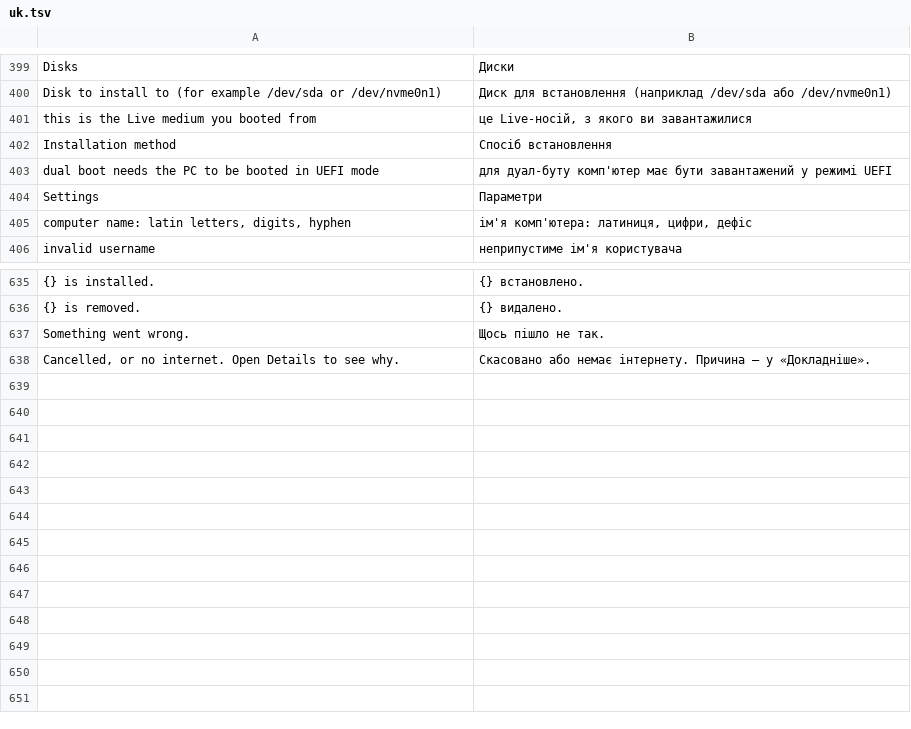
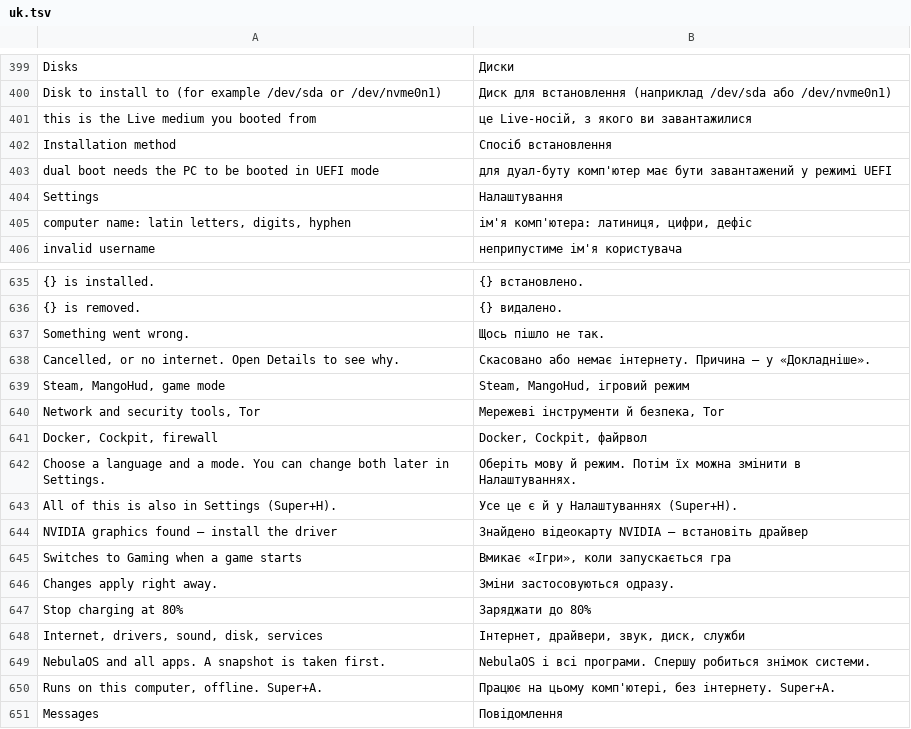
Before and after one commit to matvijaskiv-svg/NebulaOS, a TSV file: desktop/usr/share/nebulaos/i18n/uk.tsv, drawn as a sheet; only a part is shown, gaps mark what is left out.

```diff
--- a/desktop/usr/share/nebulaos/i18n/uk.tsv
+++ b/desktop/usr/share/nebulaos/i18n/uk.tsv
@@ -403,3 +403,3 @@ Installation method	Спосіб встановлення
 dual boot needs the PC to be booted in UEFI mode	для дуал-буту комп'ютер має бути завантажений у режимі UEFI
-Settings	Параметри
+Settings	Налаштування
 computer name: latin letters, digits, hyphen	ім'я комп'ютера: латиниця, цифри, дефіс
@@ -638 +638,14 @@ Something went wrong.	Щось пішло не так.
 Cancelled, or no internet. Open Details to see why.	Скасовано або немає інтернету. Причина — у «Докладніше».
+Steam, MangoHud, game mode	Steam, MangoHud, ігровий режим
+Network and security tools, Tor	Мережеві інструменти й безпека, Tor
+Docker, Cockpit, firewall	Docker, Cockpit, файрвол
+Choose a language and a mode. You can change both later in Settings.	Оберіть мову й режим. Потім їх можна змінити в Налаштуваннях.
+All of this is also in Settings (Super+H).	Усе це є й у Налаштуваннях (Super+H).
+NVIDIA graphics found — install the driver	Знайдено відеокарту NVIDIA — встановіть драйвер
+Switches to Gaming when a game starts	Вмикає «Ігри», коли запускається гра
+Changes apply right away.	Зміни застосовуються одразу.
+Stop charging at 80%	Заряджати до 80%
+Internet, drivers, sound, disk, services	Інтернет, драйвери, звук, диск, служби
+NebulaOS and all apps. A snapshot is taken first.	NebulaOS і всі програми. Спершу робиться знімок системи.
+Runs on this computer, offline. Super+A.	Працює на цьому комп'ютері, без інтернету. Super+A.
+Messages	Повідомлення
```
Also changed, not shown: desktop/usr/share/nebulaos/i18n/it.tsv, desktop/usr/share/nebulaos/i18n/ru.tsv, 25 other files.
